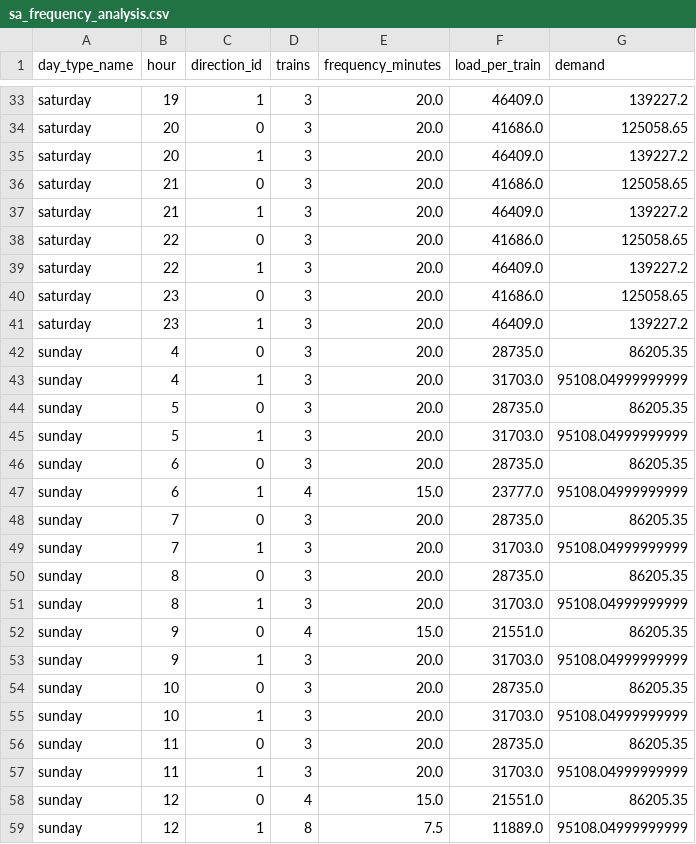
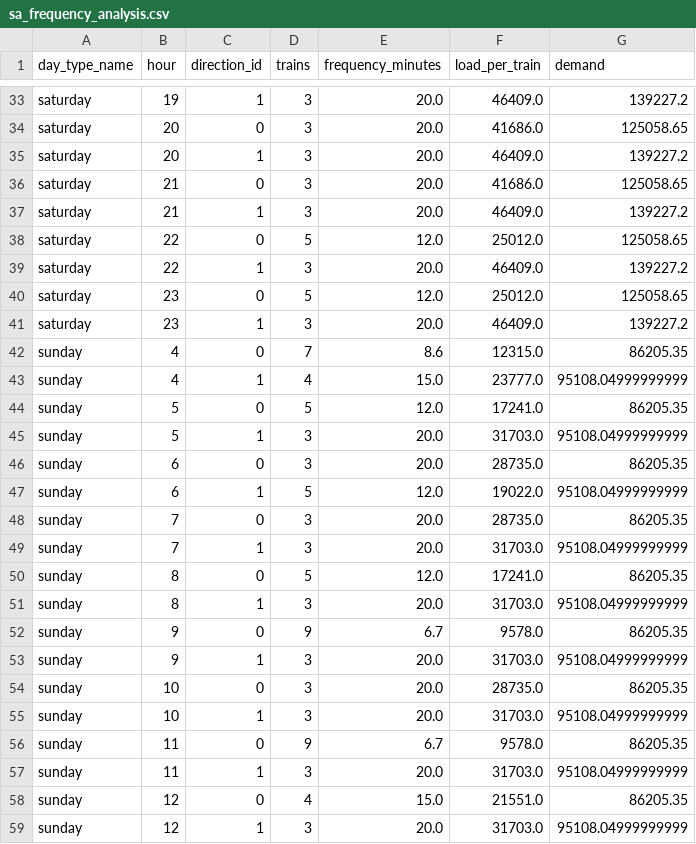
Before and after one commit to SujanDM04/MBTA-LATEST, a CSV file: reports/sa_frequency_analysis.csv, drawn as a sheet; only a part is shown, gaps mark what is left out; the diff covers the shown part only.

```diff
--- a/reports/sa_frequency_analysis.csv
+++ b/reports/sa_frequency_analysis.csv
@@ -37,17 +37,17 @@ saturday,21,0,3,20.0,41686.0,125058.65
 saturday,21,1,3,20.0,46409.0,139227.2
-saturday,22,0,3,20.0,41686.0,125058.65
+saturday,22,0,5,12.0,25012.0,125058.65
 saturday,22,1,3,20.0,46409.0,139227.2
-saturday,23,0,3,20.0,41686.0,125058.65
+saturday,23,0,5,12.0,25012.0,125058.65
 saturday,23,1,3,20.0,46409.0,139227.2
-sunday,4,0,3,20.0,28735.0,86205.35
-sunday,4,1,3,20.0,31703.0,95108.04999999999
-sunday,5,0,3,20.0,28735.0,86205.35
+sunday,4,0,7,8.6,12315.0,86205.35
+sunday,4,1,4,15.0,23777.0,95108.04999999999
+sunday,5,0,5,12.0,17241.0,86205.35
 sunday,5,1,3,20.0,31703.0,95108.04999999999
 sunday,6,0,3,20.0,28735.0,86205.35
-sunday,6,1,4,15.0,23777.0,95108.04999999999
+sunday,6,1,5,12.0,19022.0,95108.04999999999
 sunday,7,0,3,20.0,28735.0,86205.35
 sunday,7,1,3,20.0,31703.0,95108.04999999999
-sunday,8,0,3,20.0,28735.0,86205.35
+sunday,8,0,5,12.0,17241.0,86205.35
 sunday,8,1,3,20.0,31703.0,95108.04999999999
-sunday,9,0,4,15.0,21551.0,86205.35
+sunday,9,0,9,6.7,9578.0,86205.35
 sunday,9,1,3,20.0,31703.0,95108.04999999999
@@ -55,5 +55,5 @@ sunday,10,0,3,20.0,28735.0,86205.35
 sunday,10,1,3,20.0,31703.0,95108.04999999999
-sunday,11,0,3,20.0,28735.0,86205.35
+sunday,11,0,9,6.7,9578.0,86205.35
 sunday,11,1,3,20.0,31703.0,95108.04999999999
 sunday,12,0,4,15.0,21551.0,86205.35
-sunday,12,1,8,7.5,11889.0,95108.04999999999
+sunday,12,1,3,20.0,31703.0,95108.04999999999
```
Also changed, not shown: 132 edited cells elsewhere in this file, reports/ga_frequency_analysis.csv, reports/hc_frequency_analysis.csv, 23 other files.
